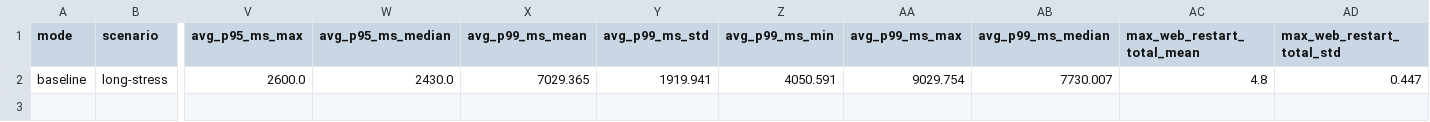
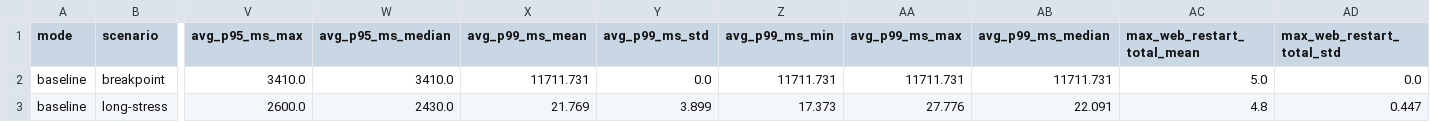
Before and after one commit to giakhanh22024558/canvas-k8s, a CSV file: testing/results/analysis-stage1-baseline/aggregate_stats_stage1-baseline.csv, drawn as a sheet; only a part is shown, gaps mark what is left out; addresses are those after the commit; rows hold the shown columns only; the diff names each change by its address in the sheet, - before the commit and + after, or states it on an @@ line.

Commit message:
Add aggregate analysis for experiment: stage1-baseline

```diff
--- a/testing/results/analysis-stage1-baseline/aggregate_stats_stage1-baseline.csv
+++ b/testing/results/analysis-stage1-baseline/aggregate_stats_stage1-baseline.csv
+row 2: baseline | breakpoint | 3410.0 | 3410.0 | 11711.731 | 0.0 | 11711.731 | 11711.731 | 11711.731 | 5.0 | 0.0
-X3 (avg_p99_ms_mean): 7029.365
+X3 (avg_p99_ms_mean): 21.769
-Y3 (avg_p99_ms_std): 1919.941
+Y3 (avg_p99_ms_std): 3.899
-Z3 (avg_p99_ms_min): 4050.591
+Z3 (avg_p99_ms_min): 17.373
-AA3 (avg_p99_ms_max): 9029.754
+AA3 (avg_p99_ms_max): 27.776
-AB3 (avg_p99_ms_median): 7730.007
+AB3 (avg_p99_ms_median): 22.091
```
Also changed, not shown: 8 other files.
